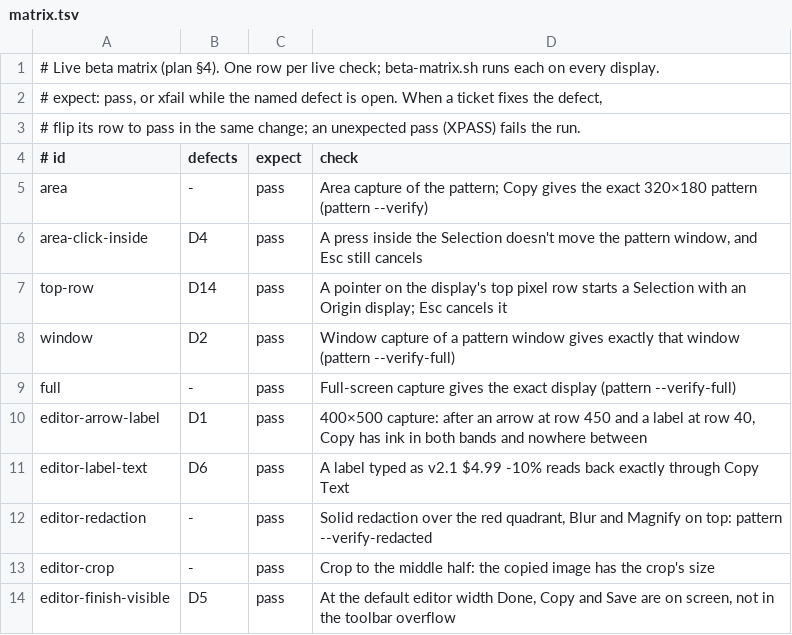
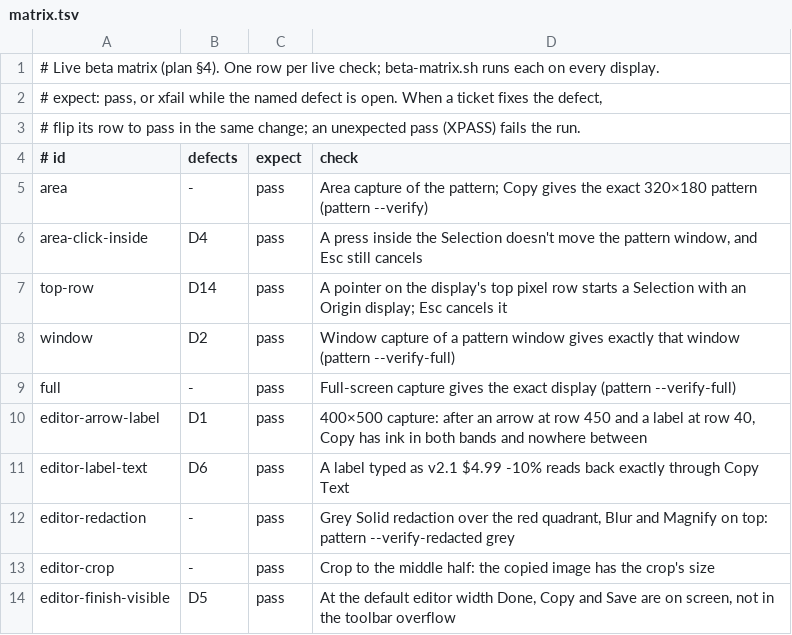
Before and after one commit to prateeksingh1092/screenshot-app, a TSV file: Tools/LiveHarness/matrix.tsv, drawn as a sheet; only a part is shown.

```diff
--- a/Tools/LiveHarness/matrix.tsv
+++ b/Tools/LiveHarness/matrix.tsv
@@ -11,3 +11,3 @@ editor-arrow-label	D1	pass	400×500 capture: after an arrow at row 450 and a lab
 editor-label-text	D6	pass	A label typed as v2.1 $4.99 -10% reads back exactly through Copy Text
-editor-redaction	-	pass	Solid redaction over the red quadrant, Blur and Magnify on top: pattern --verify-redacted
+editor-redaction	-	pass	Grey Solid redaction over the red quadrant, Blur and Magnify on top: pattern --verify-redacted grey
 editor-crop	-	pass	Crop to the middle half: the copied image has the crop's size
```
Also changed, not shown: Checks/retired-terms.tsv, 16 other files.
